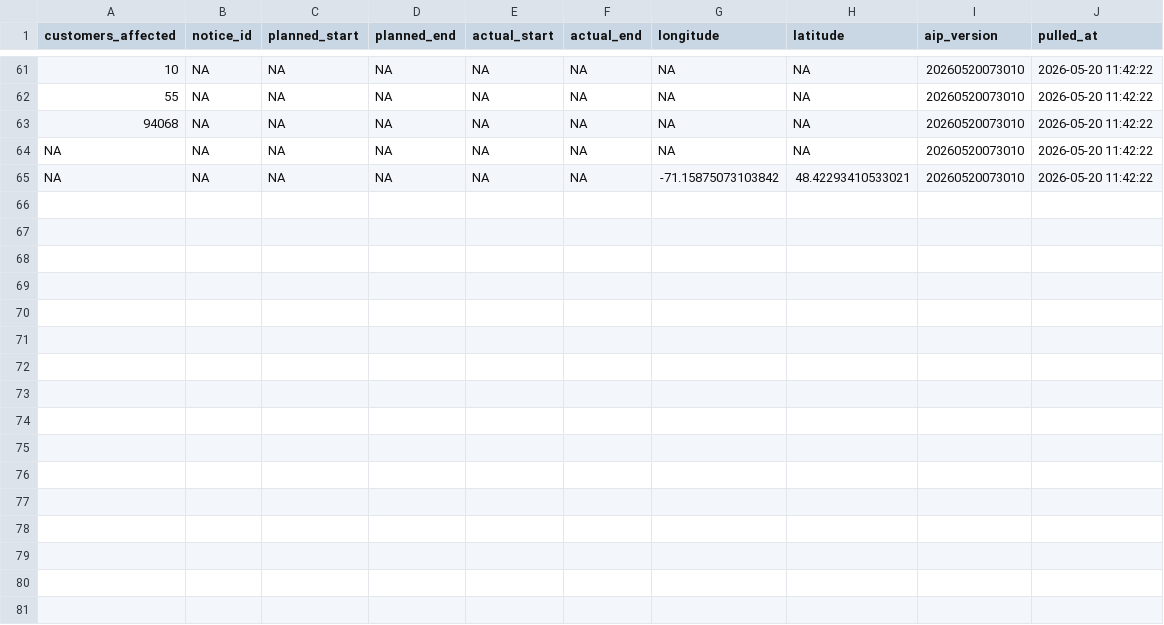
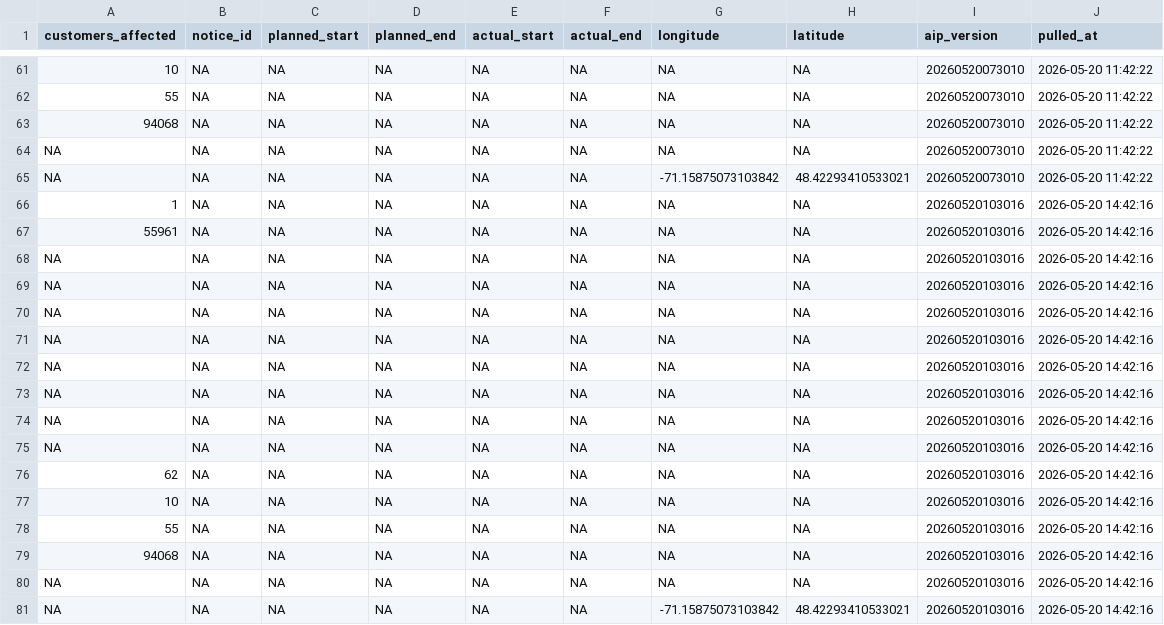
Before and after one commit to hdoyle21/hydro_qc, a CSV file: data/planned/2026-05-20.csv, drawn as a sheet; only a part is shown, gaps mark what is left out.

```diff
--- a/data/planned/2026-05-20.csv
+++ b/data/planned/2026-05-20.csv
@@ -65 +65,17 @@ NA,NA,NA,NA,NA,NA,NA,NA,20260520073010,2026-05-20 11:42:22
 NA,NA,NA,NA,NA,NA,-71.15875073103842,48.42293410533021,20260520073010,2026-05-20 11:42:22
+1,NA,NA,NA,NA,NA,NA,NA,20260520103016,2026-05-20 14:42:16
+55961,NA,NA,NA,NA,NA,NA,NA,20260520103016,2026-05-20 14:42:16
+NA,NA,NA,NA,NA,NA,NA,NA,20260520103016,2026-05-20 14:42:16
+NA,NA,NA,NA,NA,NA,NA,NA,20260520103016,2026-05-20 14:42:16
+NA,NA,NA,NA,NA,NA,NA,NA,20260520103016,2026-05-20 14:42:16
+NA,NA,NA,NA,NA,NA,NA,NA,20260520103016,2026-05-20 14:42:16
+NA,NA,NA,NA,NA,NA,NA,NA,20260520103016,2026-05-20 14:42:16
+NA,NA,NA,NA,NA,NA,NA,NA,20260520103016,2026-05-20 14:42:16
+NA,NA,NA,NA,NA,NA,NA,NA,20260520103016,2026-05-20 14:42:16
+NA,NA,NA,NA,NA,NA,NA,NA,20260520103016,2026-05-20 14:42:16
+62,NA,NA,NA,NA,NA,NA,NA,20260520103016,2026-05-20 14:42:16
+10,NA,NA,NA,NA,NA,NA,NA,20260520103016,2026-05-20 14:42:16
+55,NA,NA,NA,NA,NA,NA,NA,20260520103016,2026-05-20 14:42:16
+94068,NA,NA,NA,NA,NA,NA,NA,20260520103016,2026-05-20 14:42:16
+NA,NA,NA,NA,NA,NA,NA,NA,20260520103016,2026-05-20 14:42:16
+NA,NA,NA,NA,NA,NA,-71.15875073103842,48.42293410533021,20260520103016,2026-05-20 14:42:16
```
Also changed, not shown: 1 other file.
